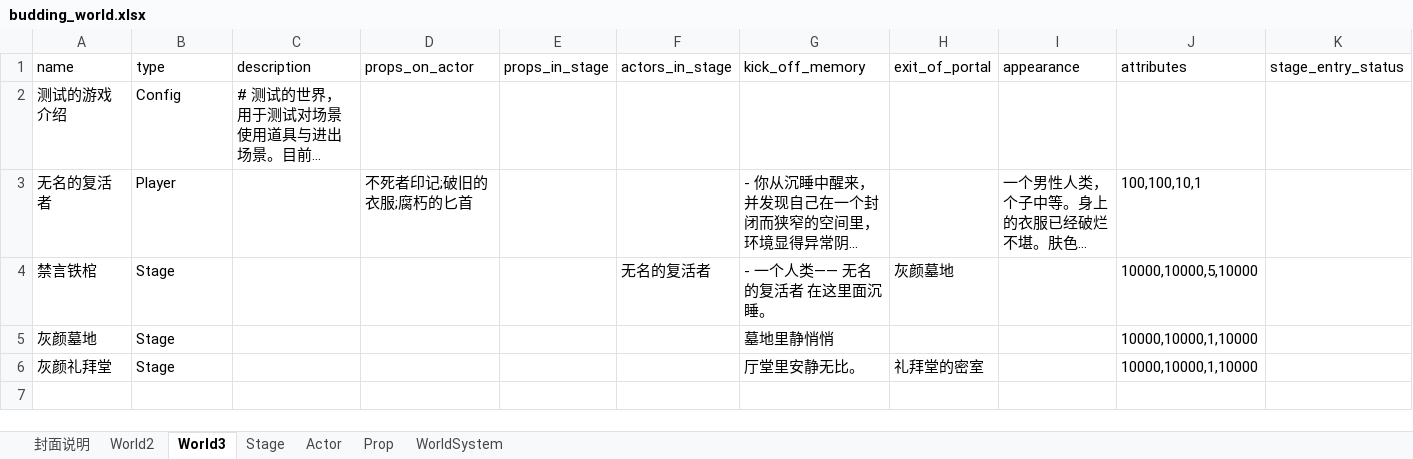
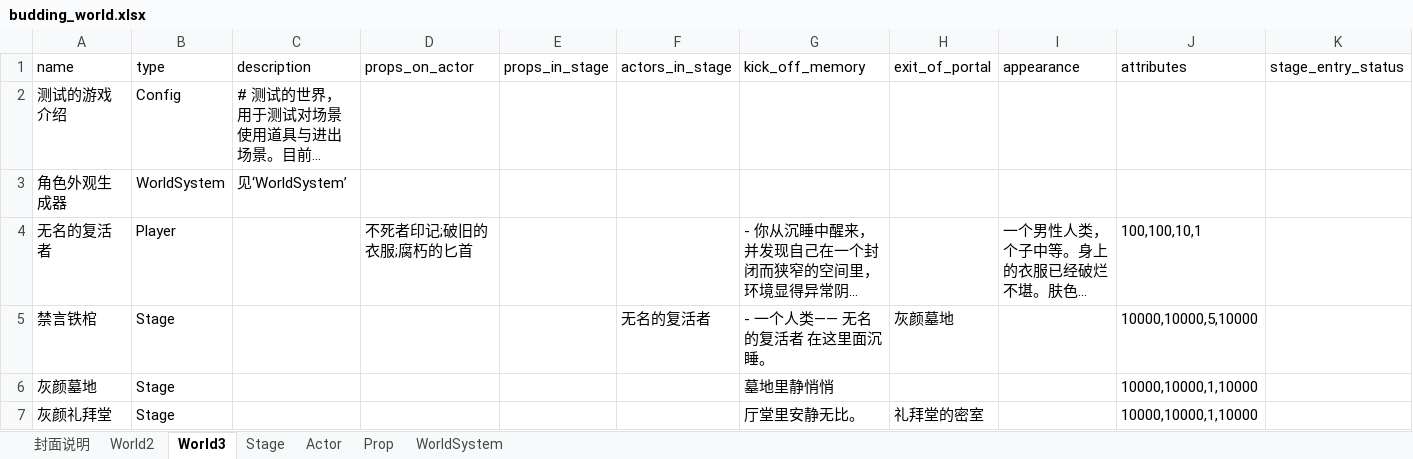
Before and after one commit to yanghanggit/ai-rpg, an Excel workbook: budding_world/settings_editor/budding_world.xlsx, sheet World3, drawn as a sheet; only a part is shown; long unchanged cells end in …; values as stored, in another font and other column widths than the file's, no borders; rows hold the shown columns only; the diff names each change by its address in the sheet, - before the commit and + after, or states it on an @@ line.

Commit message:
添加world system: 世界外观生成器

```diff
--- a/budding_world/settings_editor/budding_world.xlsx (sheet World3)
+++ b/budding_world/settings_editor/budding_world.xlsx (sheet World3)
+row 3: 角色外观生成器 | WorldSystem | 见‘WorldSystem’
```
Also changed, not shown: sheet World2, sheet WorldSystem, 15 other files.
